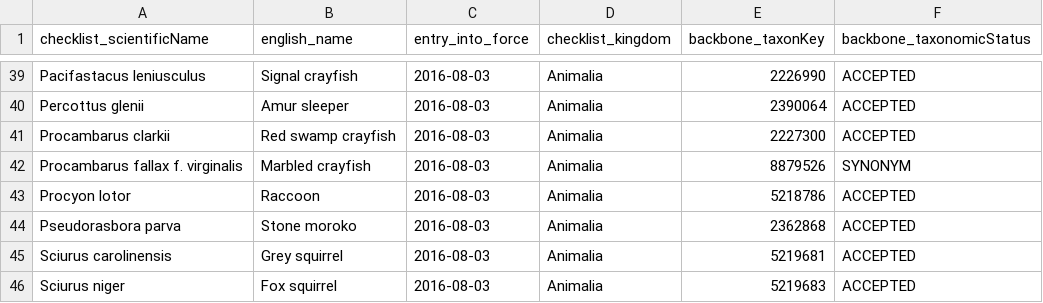
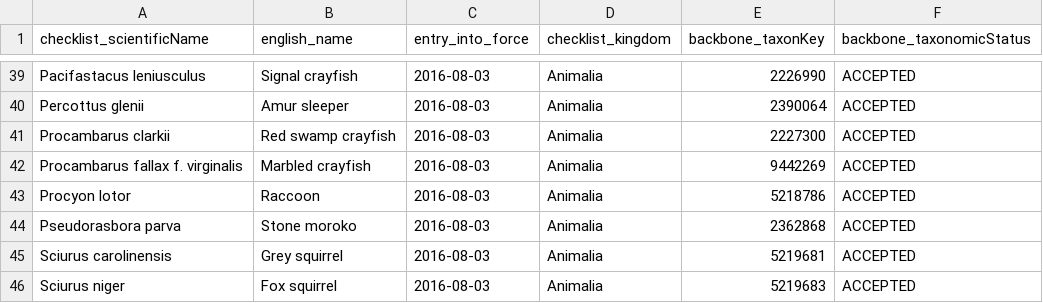
Before and after one commit to trias-project/occurrence, a TSV file: data/input/eu_concern_species.tsv, drawn as a sheet; only a part is shown, gaps mark what is left out.

Commit message:
Update eu_concern_species.tsv
adapt to new crayfish taxonomy (P. fallax f. virginalis is now a synonym, and P. virginalis the accepted)

```diff
--- a/data/input/eu_concern_species.tsv
+++ b/data/input/eu_concern_species.tsv
@@ -41,3 +41,3 @@ Percottus glenii	Amur sleeper	2016-08-03	Animalia	2390064	ACCEPTED
 Procambarus clarkii	Red swamp crayfish	2016-08-03	Animalia	2227300	ACCEPTED
-Procambarus fallax f. virginalis	Marbled crayfish	2016-08-03	Animalia	8879526	SYNONYM
+Procambarus fallax f. virginalis	Marbled crayfish	2016-08-03	Animalia	9442269	ACCEPTED
 Procyon lotor	Raccoon	2016-08-03	Animalia	5218786	ACCEPTED
```
